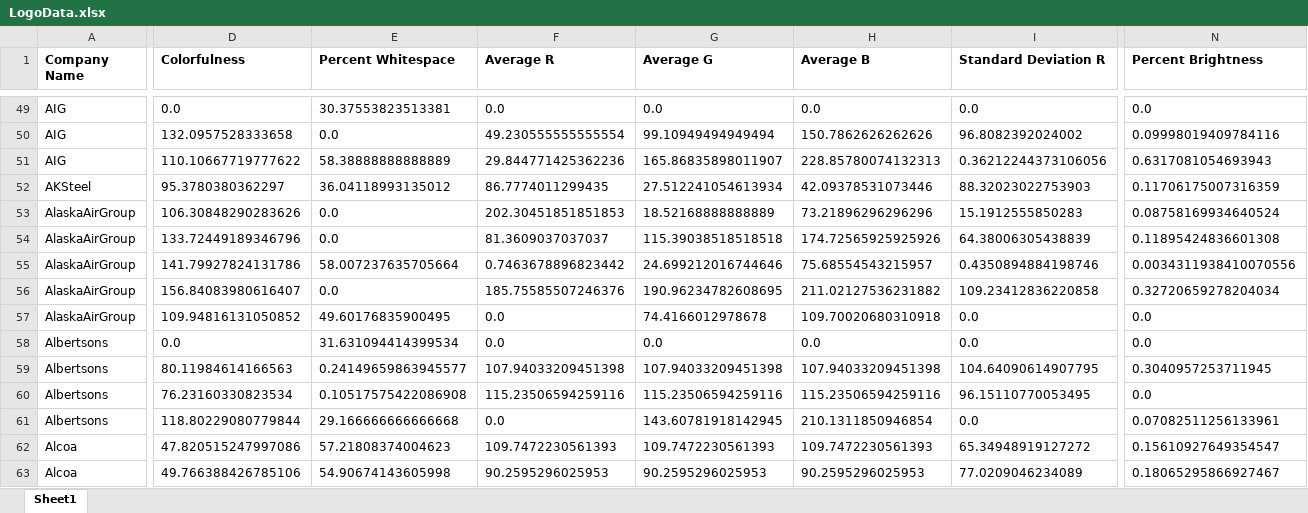
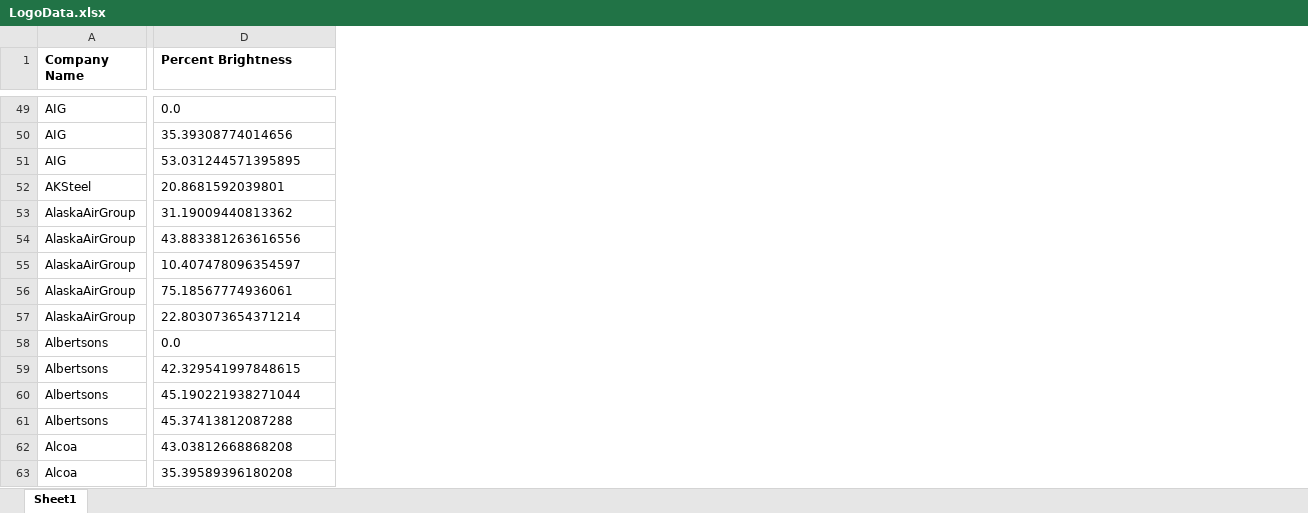
Before and after one commit to Clicky02/LogoModelling, an Excel workbook: LogoData.xlsx, sheet Sheet1, drawn as a sheet; only a part is shown, gaps mark what is left out; values as stored, in another font and other column widths than the file's, no borders; removed rows and columns are numbered as before the commit, all else as after; the diff covers the shown part only; the diff names each change by its address in the sheet, - before the commit and + after, or states it on an @@ line.

Commit message:
Got new data with updated aveBrightness function

```diff
--- a/LogoData.xlsx (sheet Sheet1)
+++ b/LogoData.xlsx (sheet Sheet1)
-column D (Colorfulness), rows 49-63: 0.0 | 132.0957528333658 | 110.10667719777622 | 95.3780380362297 | 106.30848290283626 | 133.72449189346796 | 141.79927824131786 | 156.84083980616407 | 109.94816131050852 | 0.0 | 80.11984614166563 | 76.23160330823534 | 118.80229080779844 | 47.820515247997086 | 49.766388426785106
-column E (Percent Whitespace), rows 49-63: 30.37553823513381 | 0.0 | 58.38888888888889 | 36.04118993135012 | 0.0 | 0.0 | 58.007237635705664 | 0.0 | 49.60176835900495 | 31.631094414399534 | 0.24149659863945577 | 0.10517575422086908 | 29.166666666666668 | 57.21808374004623 | 54.90674143605998
-column F (Average R), rows 49-63: 0.0 | 49.230555555555554 | 29.844771425362236 | 86.7774011299435 | 202.30451851851853 | 81.3609037037037 | 0.7463678896823442 | 185.75585507246376 | 0.0 | 0.0 | 107.94033209451398 | 115.23506594259116 | 0.0 | 109.7472230561393 | 90.2595296025953
-column G (Average G), rows 49-63: 0.0 | 99.10949494949494 | 165.86835898011907 | 27.512241054613934 | 18.52168888888889 | 115.39038518518518 | 24.699212016744646 | 190.96234782608695 | 74.4166012978678 | 0.0 | 107.94033209451398 | 115.23506594259116 | 143.60781918142945 | 109.7472230561393 | 90.2595296025953
-column H (Average B), rows 49-63: 0.0 | 150.7862626262626 | 228.85780074132313 | 42.09378531073446 | 73.21896296296296 | 174.72565925925926 | 75.68554543215957 | 211.02127536231882 | 109.70020680310918 | 0.0 | 107.94033209451398 | 115.23506594259116 | 210.1311850946854 | 109.7472230561393 | 90.2595296025953
-column I (Standard Deviation R), rows 49-63: 0.0 | 96.8082392024002 | 0.36212244373106056 | 88.32023022753903 | 15.1912555850283 | 64.38006305438839 | 0.4350894884198746 | 109.23412836220858 | 0.0 | 0.0 | 104.64090614907795 | 96.15110770053495 | 0.0 | 65.34948919127272 | 77.0209046234089
-D50 (Percent Brightness): 0.09998019409784116
+D50 (Percent Brightness): 35.39308774014656
-D51 (Percent Brightness): 0.6317081054693943
+D51 (Percent Brightness): 53.031244571395895
-D52 (Percent Brightness): 0.11706175007316359
+D52 (Percent Brightness): 20.8681592039801
-D53 (Percent Brightness): 0.08758169934640524
+D53 (Percent Brightness): 31.19009440813362
-D54 (Percent Brightness): 0.11895424836601308
+D54 (Percent Brightness): 43.883381263616556
-D55 (Percent Brightness): 0.0034311938410070556
+D55 (Percent Brightness): 10.407478096354597
-D56 (Percent Brightness): 0.32720659278204034
+D56 (Percent Brightness): 75.18567774936061
-D57 (Percent Brightness): 0.0
+D57 (Percent Brightness): 22.803073654371214
-D59 (Percent Brightness): 0.3040957253711945
+D59 (Percent Brightness): 42.329541997848615
-D60 (Percent Brightness): 0.0
+D60 (Percent Brightness): 45.190221938271044
-D61 (Percent Brightness): 0.07082511256133961
+D61 (Percent Brightness): 45.37413812087288
-D62 (Percent Brightness): 0.15610927649354547
+D62 (Percent Brightness): 43.03812668868208
-D63 (Percent Brightness): 0.18065295866927467
+D63 (Percent Brightness): 35.39589396180208
```
Also changed, not shown: 21 removed columns and 870 edited cells elsewhere in this sheet.
